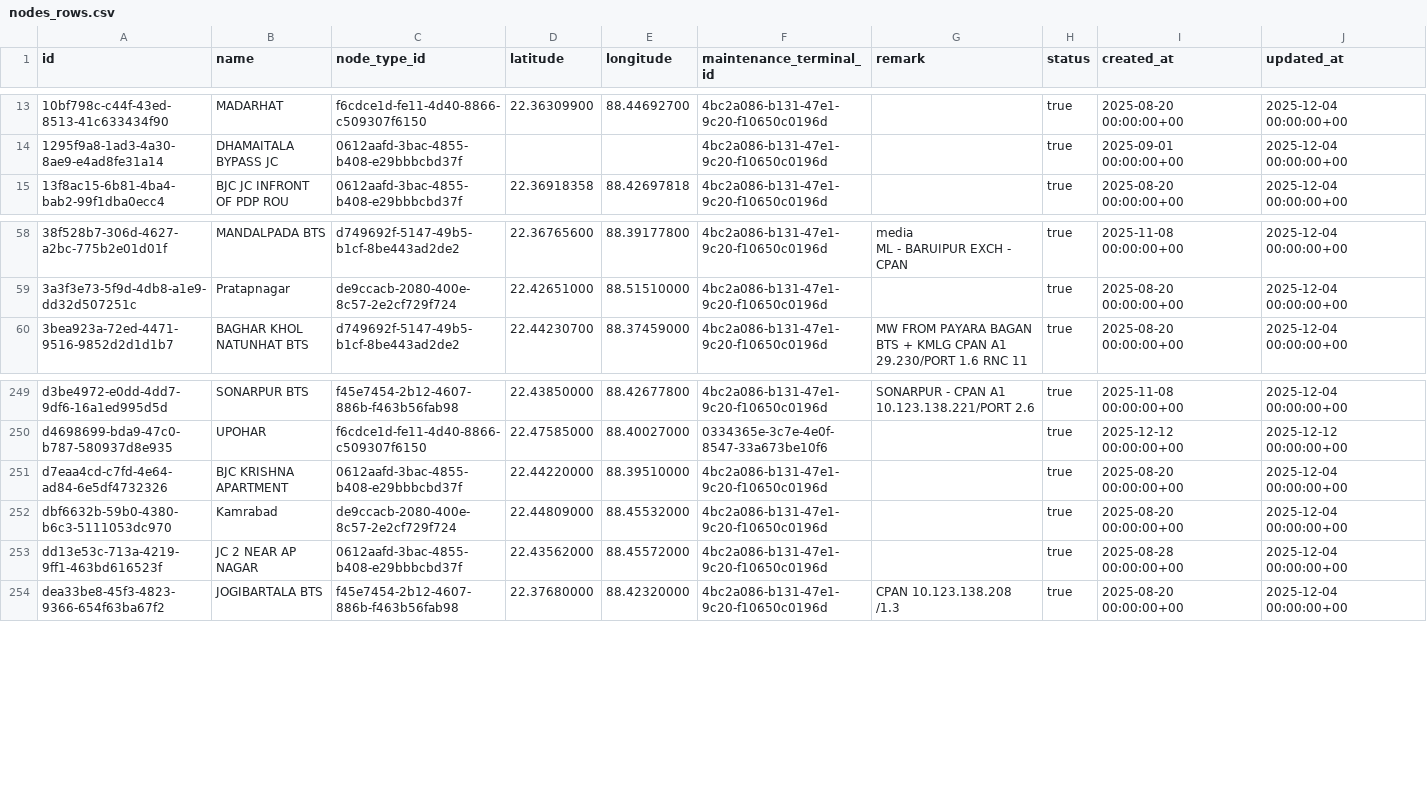
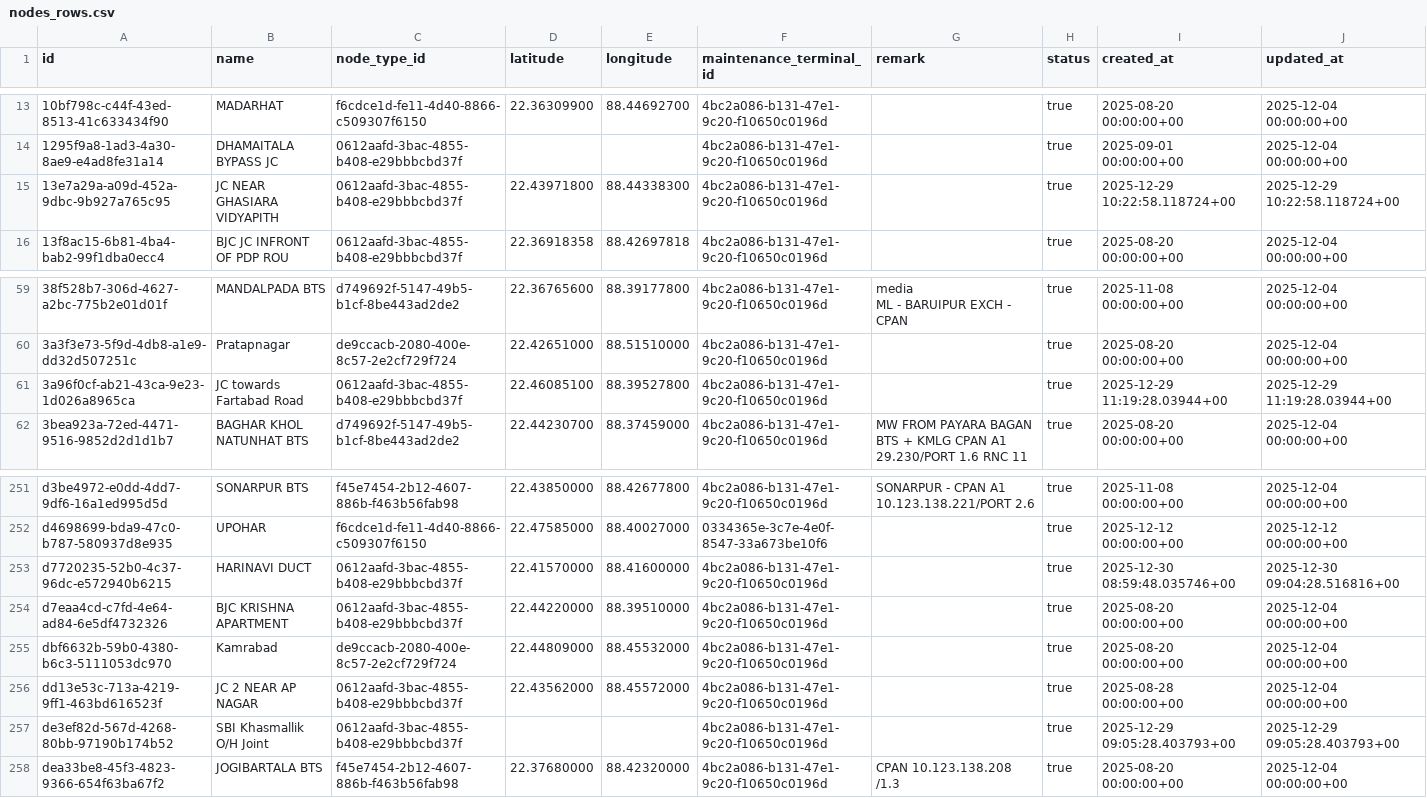
Before and after one commit to sdetmharinavi/hnvtx, a CSV file: data/csv/nodes_rows.csv, drawn as a sheet; only a part is shown, gaps mark what is left out; the diff names each change by its address in the sheet, - before the commit and + after, or states it on an @@ line.

```diff
--- a/data/csv/nodes_rows.csv
+++ b/data/csv/nodes_rows.csv
+row 15: 13e7a29a-a09d-452a-9dbc-9b927a765c95 | JC NEAR GHASIARA VIDYAPITH | 0612aafd-3bac-4855-b408-e29bbbcbd37f | 22.43971800 | 88.44338300 | 4bc2a086-b131-47e1-9c20-f10650c0196d |  | true | 2025-12-29 10:22:58.118724+00 | 2025-12-29 10:22:58.118724+00
+row 61: 3a96f0cf-ab21-43ca-9e23-1d026a8965ca | JC towards Fartabad Road | 0612aafd-3bac-4855-b408-e29bbbcbd37f | 22.46085100 | 88.39527800 | 4bc2a086-b131-47e1-9c20-f10650c0196d |  | true | 2025-12-29 11:19:28.03944+00 | 2025-12-29 11:19:28.03944+00
+row 253: d7720235-52b0-4c37-96dc-e572940b6215 | HARINAVI DUCT | 0612aafd-3bac-4855-b408-e29bbbcbd37f | 22.41570000 | 88.41600000 | 4bc2a086-b131-47e1-9c20-f10650c0196d |  | true | 2025-12-30 08:59:48.035746+00 | 2025-12-30 09:04:28.516816+00
+row 257: de3ef82d-567d-4268-80bb-97190b174b52 | SBI Khasmallik O/H Joint | 0612aafd-3bac-4855-b408-e29bbbcbd37f |  |  | 4bc2a086-b131-47e1-9c20-f10650c0196d |  | true | 2025-12-29 09:05:28.403793+00 | 2025-12-29 09:05:28.403793+00
```
Also changed, not shown: data/csv/diary_notes_rows.csv, data/csv/file_movements_rows.csv, 17 other files.
